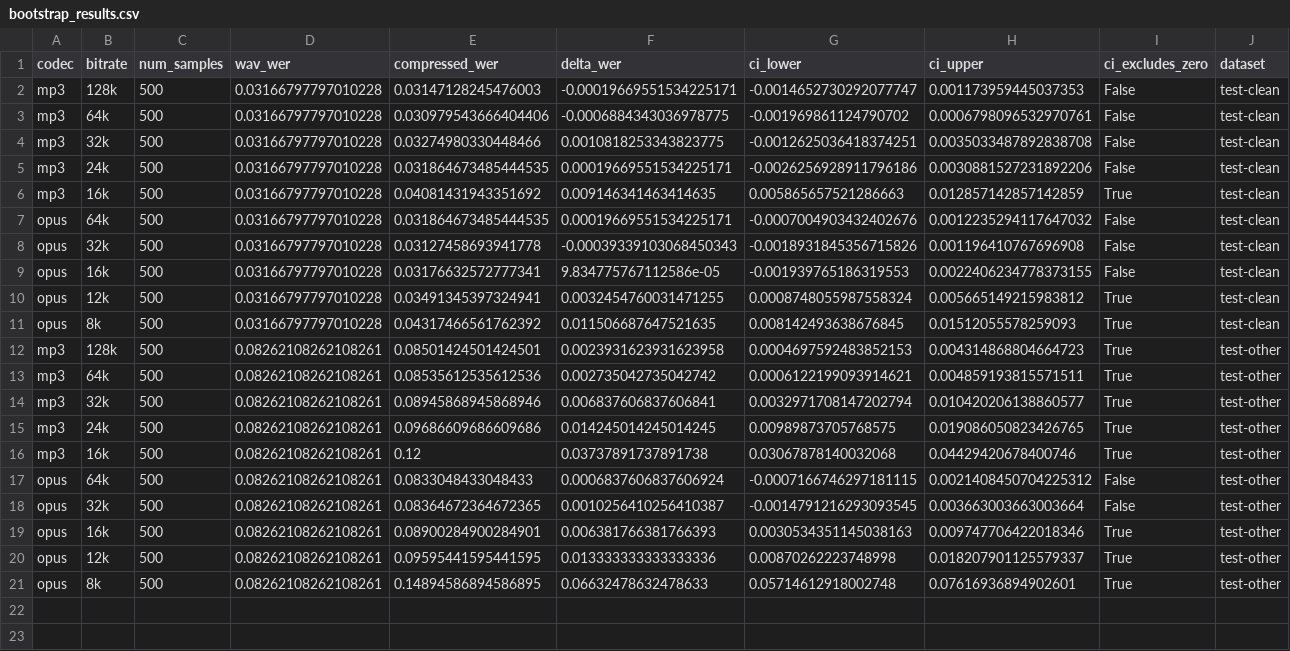
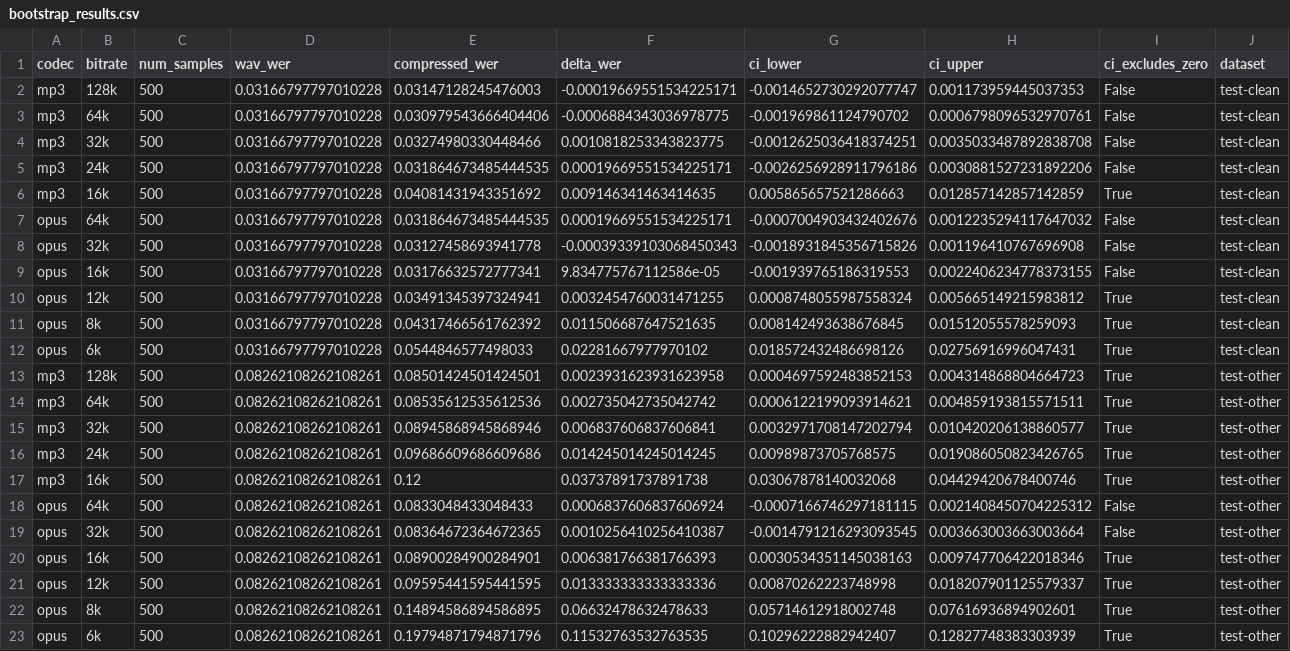
Before and after one commit to surnamemei/elec5305-project-540077463, a CSV file: results/bootstrap_results.csv, drawn as a sheet; only a part is shown; rows hold the shown columns only; the diff names each change by its address in the sheet, - before the commit and + after, or states it on an @@ line.

```diff
--- a/results/bootstrap_results.csv
+++ b/results/bootstrap_results.csv
+row 12: opus | 6k | 500 | 0.03166797797010228 | 0.0544846577498033 | 0.02281667977970102 | 0.018572432486698126 | 0.02756916996047431 | True | test-clean
+row 23: opus | 6k | 500 | 0.08262108262108261 | 0.19794871794871796 | 0.11532763532763535 | 0.10296222882942407 | 0.12827748383303939 | True | test-other
```
Also changed, not shown: results/error_analysis/error_summary.csv, results/error_analysis/selected_severe_conditions.csv, 7 other files.
